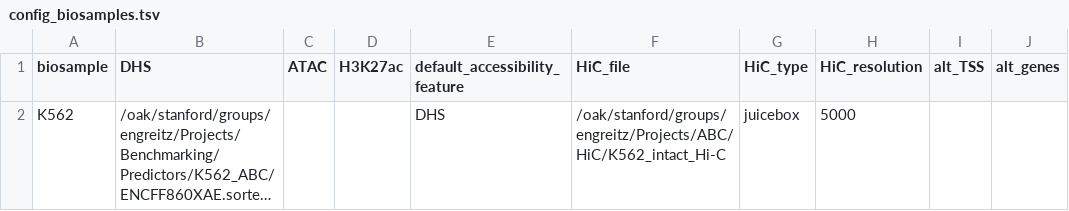
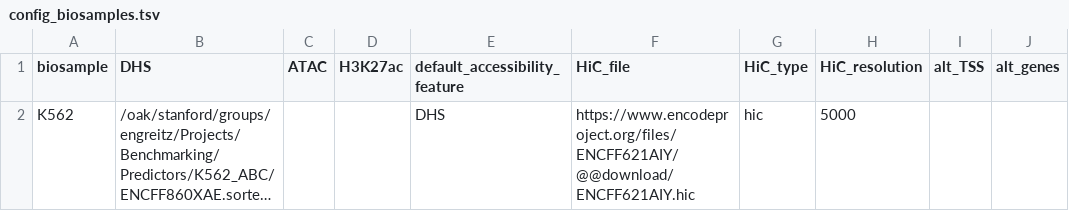
Before and after one commit to mkanai/ABC-Enhancer-Gene-Prediction, a TSV file: config/config_biosamples.tsv, drawn as a sheet; long unchanged cells end in …; the diff names each change by its address in the sheet, - before the commit and + after, or states it on an @@ line.

Commit message:
hic streaming feature parity with juicebox

```diff
--- a/config/config_biosamples.tsv
+++ b/config/config_biosamples.tsv
-F2 (HiC_file): /oak/stanford/groups/engreitz/Projects/ABC/HiC/K562_intact_Hi-C
+F2 (HiC_file): https://www.encodeproject.org/files/ENCFF621AIY/@@download/ENCFF621AIY.hic
-G2 (HiC_type): juicebox
+G2 (HiC_type): hic
```
Also changed, not shown: config/config_biosamples_chr22.tsv, 33 other files.
